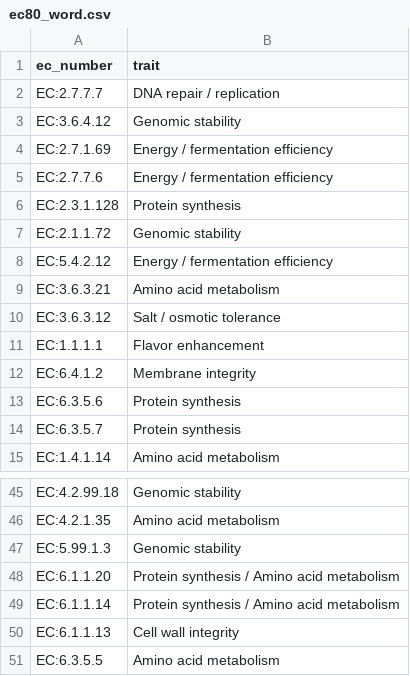
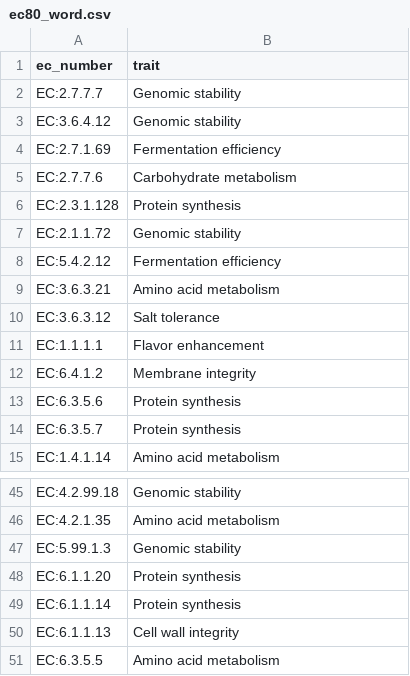
Before and after one commit to Sandhyae2/grain2gut, a CSV file: picrust_output_files/ec80_word.csv, drawn as a sheet; only a part is shown, gaps mark what is left out; the diff covers the shown part only.

```diff
--- a/picrust_output_files/ec80_word.csv
+++ b/picrust_output_files/ec80_word.csv
@@ -1,11 +1,11 @@
 ec_number,trait
-EC:2.7.7.7,DNA repair / replication
+EC:2.7.7.7,Genomic stability
 EC:3.6.4.12,Genomic stability
-EC:2.7.1.69,Energy / fermentation efficiency
-EC:2.7.7.6,Energy / fermentation efficiency
+EC:2.7.1.69,Fermentation efficiency
+EC:2.7.7.6,Carbohydrate metabolism
 EC:2.3.1.128,Protein synthesis
 EC:2.1.1.72,Genomic stability
-EC:5.4.2.12,Energy / fermentation efficiency
+EC:5.4.2.12,Fermentation efficiency
 EC:3.6.3.21,Amino acid metabolism
-EC:3.6.3.12,Salt / osmotic tolerance
+EC:3.6.3.12,Salt tolerance
 EC:1.1.1.1,Flavor enhancement
@@ -47,4 +47,4 @@ EC:4.2.1.35,Amino acid metabolism
 EC:5.99.1.3,Genomic stability
-EC:6.1.1.20,Protein synthesis / Amino acid metabolism
-EC:6.1.1.14,Protein synthesis / Amino acid metabolism
+EC:6.1.1.20,Protein synthesis
+EC:6.1.1.14,Protein synthesis
 EC:6.1.1.13,Cell wall integrity
```
Also changed, not shown: 9 edited cells elsewhere in this file.
